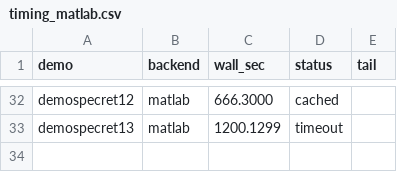
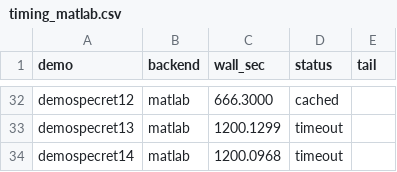
Before and after one commit to Yoo-JK/MNPBEM, a CSV file: validation/M4_FINAL_REPORT/data/timing_matlab.csv, drawn as a sheet; only a part is shown, gaps mark what is left out.

Commit message:
M4 auto-refresh: MATLAB 26/59 demos measured

```diff
--- a/validation/M4_FINAL_REPORT/data/timing_matlab.csv
+++ b/validation/M4_FINAL_REPORT/data/timing_matlab.csv
@@ -33 +33,2 @@ demospecret12,matlab,666.3000,cached,
 demospecret13,matlab,1200.1299,timeout,
+demospecret14,matlab,1200.0968,timeout,
```
Also changed, not shown: validation/M4_FINAL_REPORT/summary_table.csv, 2 other files.
